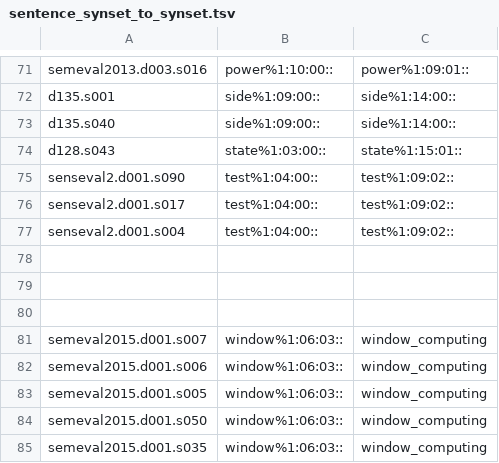
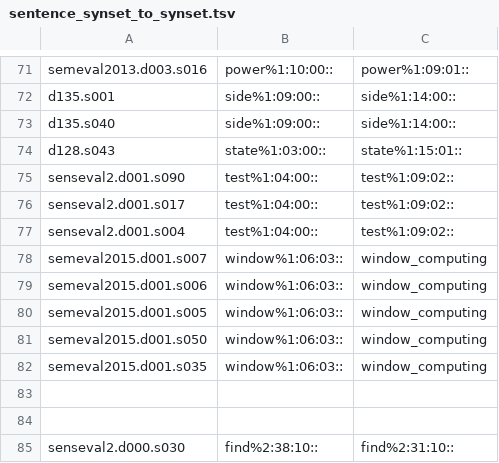
Before and after one commit to aalgirdas/wordnet_onto, a TSV file: sentence_synset_to_synset.tsv, drawn as a sheet; only a part is shown, gaps mark what is left out; removed rows and columns are numbered as before the commit, all else as after; the diff names each change by its address in the sheet, - before the commit and + after, or states it on an @@ line.

Commit message:
Update sentence_synset_to_synset.tsv

```diff
--- a/sentence_synset_to_synset.tsv
+++ b/sentence_synset_to_synset.tsv
-row 78: (empty)
-row 79: (empty)
-row 80: (empty)
+row 83: (empty)
+row 84: (empty)
+row 85: senseval2.d000.s030 | find%2:38:10:: | find%2:31:10::
```
